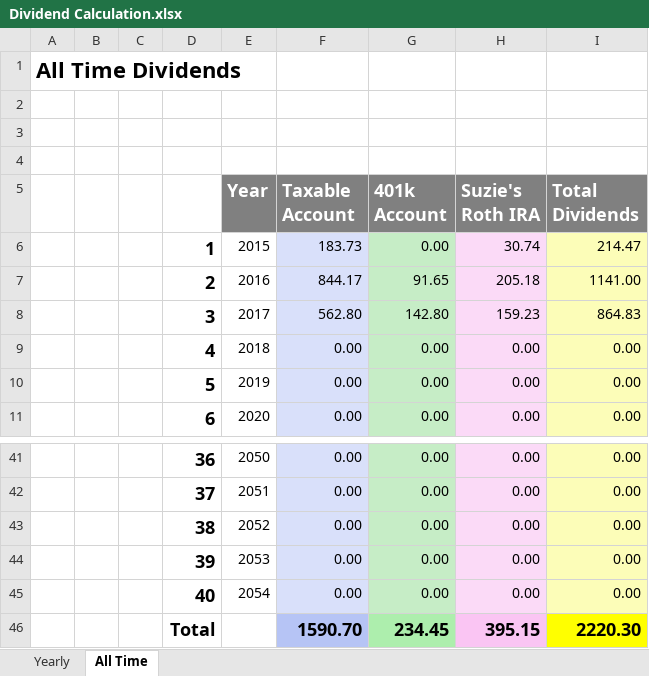
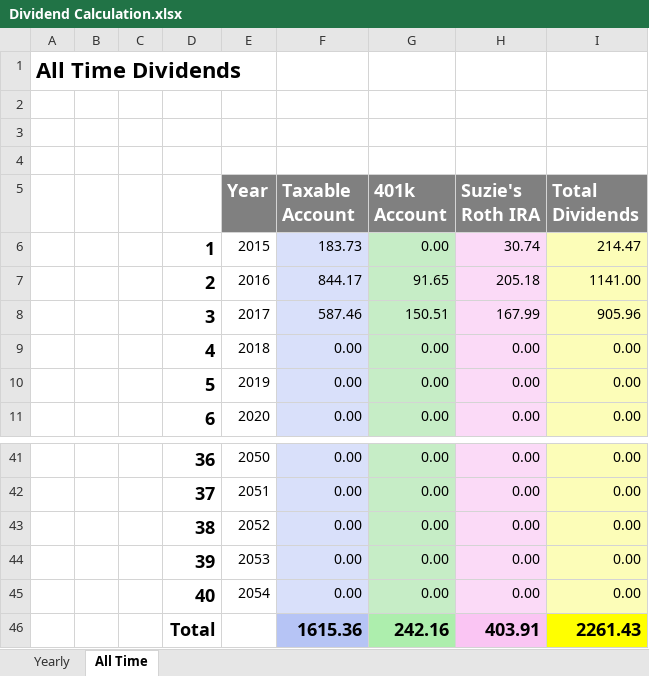
Before and after one commit to eplugplay/DividendLibertyCommercial, an Excel workbook: DividendLiberty/Dividend Calculation.xlsx, sheet All Time, drawn as a sheet; only a part is shown, gaps mark what is left out; values as stored, in another font and other column widths than the file's, no borders; removed rows and columns are numbered as before the commit, all else as after; the diff names each change by its address in the sheet, - before the commit and + after, or states it on an @@ line.

Commit message:
updated excel and xml

```diff
--- a/DividendLiberty/Dividend Calculation.xlsx (sheet All Time)
+++ b/DividendLiberty/Dividend Calculation.xlsx (sheet All Time)
-row 8:  |  |  | 3 | 2017 | 562.80 | 142.80 | 159.23 | 864.83
+row 8:  |  |  | 3 | 2017 | 587.46 | 150.51 | 167.99 | 905.96
-row 46:  |  |  | Total |  | 1590.70 | 234.45 | 395.15 | 2220.30
+row 46:  |  |  | Total |  | 1615.36 | 242.16 | 403.91 | 2261.43
```
Also changed, not shown: sheet Yearly, DividendLiberty/Suzie's IRA.xlsx, DividendLiberty/Taxable.xlsx, 11 other files.
